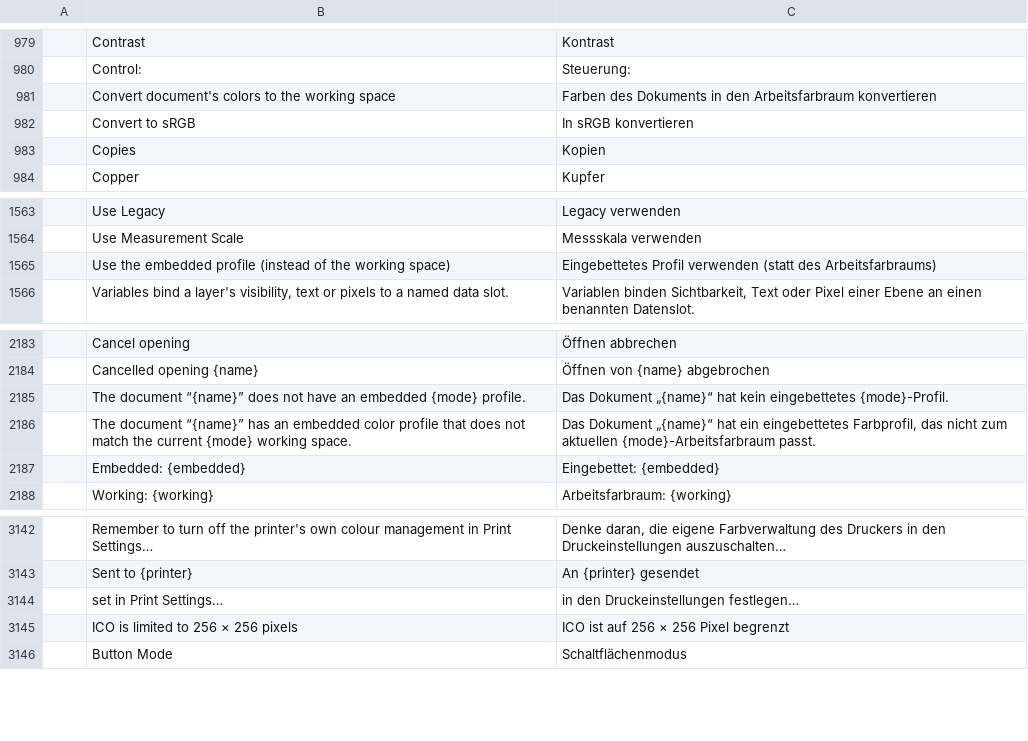
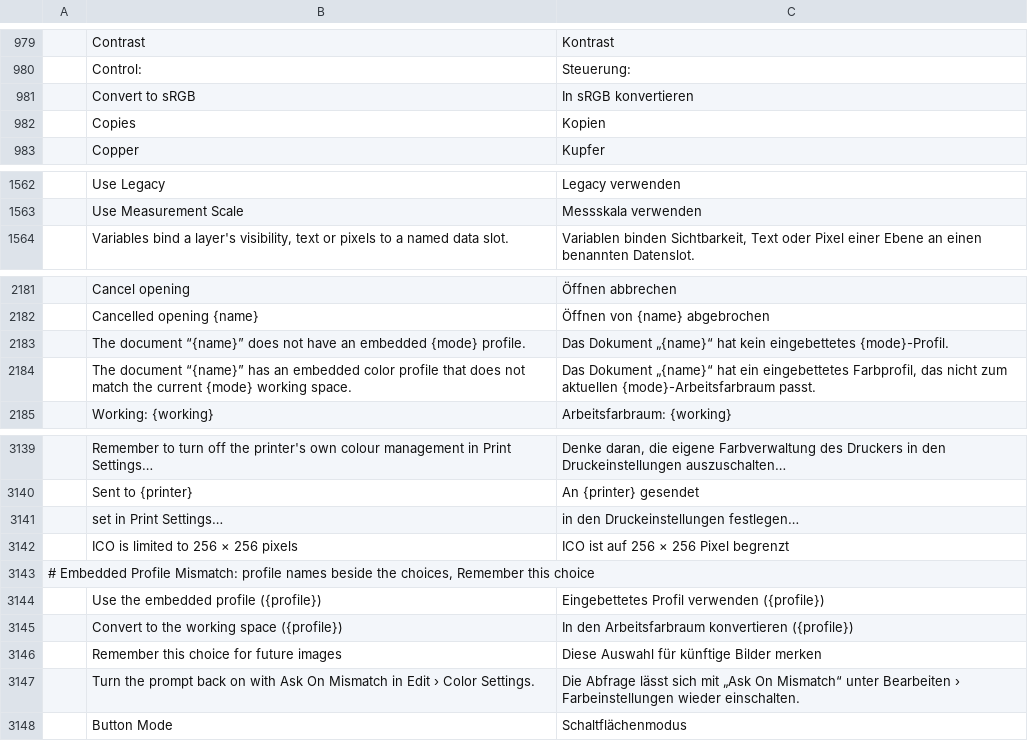
Before and after one commit to salim-studio/photosweet, a TSV file: crates/ui-egui/src/i18n/de.tsv, drawn as a sheet; only a part is shown, gaps mark what is left out; removed rows and columns are numbered as before the commit, all else as after; the diff names each change by its address in the sheet, - before the commit and + after, or states it on an @@ line.

```diff
--- a/crates/ui-egui/src/i18n/de.tsv
+++ b/crates/ui-egui/src/i18n/de.tsv
-row 981:  | Convert document's colors to the working space | Farben des Dokuments in den Arbeitsfarbraum konvertieren
-row 1565:  | Use the embedded profile (instead of the working space) | Eingebettetes Profil verwenden (statt des Arbeitsfarbraums)
-row 2187:  | Embedded: {embedded} | Eingebettet: {embedded}
+row 3143: # Embedded Profile Mismatch: profile names beside the choices, Remember this choice
+row 3144:  | Use the embedded profile ({profile}) | Eingebettetes Profil verwenden ({profile})
+row 3145:  | Convert to the working space ({profile}) | In den Arbeitsfarbraum konvertieren ({profile})
+row 3146:  | Remember this choice for future images | Diese Auswahl für künftige Bilder merken
+row 3147:  | Turn the prompt back on with Ask On Mismatch in Edit › Color Settings. | Die Abfrage lässt sich mit „Ask On Mismatch“ unter Bearbeiten › Farbeinstellungen wieder einschalten.
```
Also changed, not shown: crates/ui-egui/src/i18n/el.tsv, crates/ui-egui/src/i18n/hu.tsv, 21 other files.
